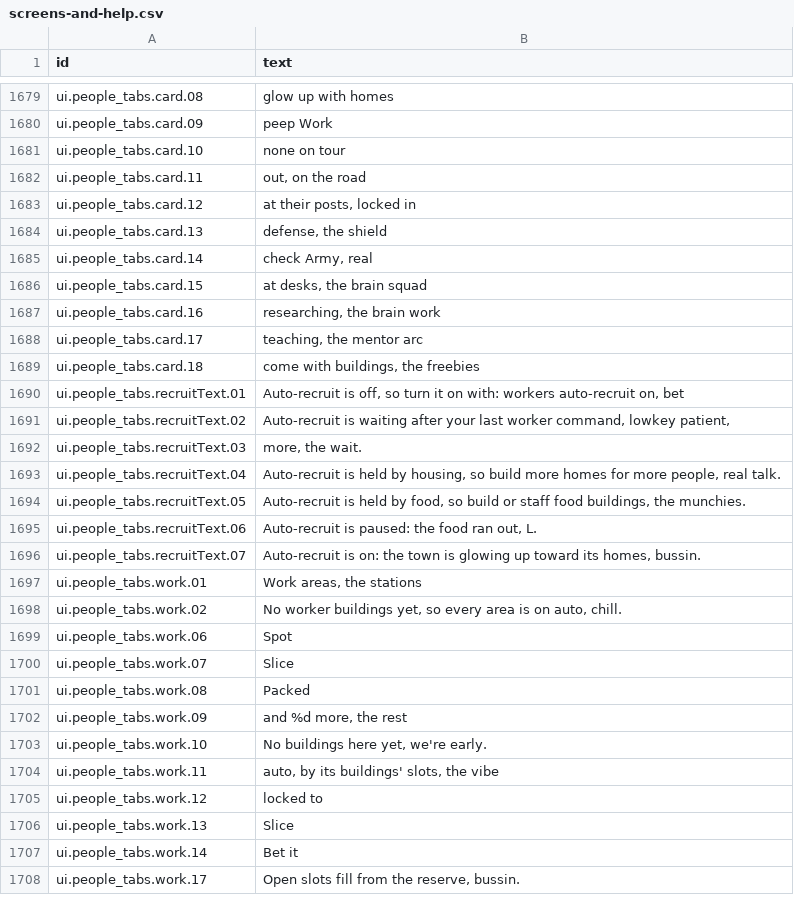
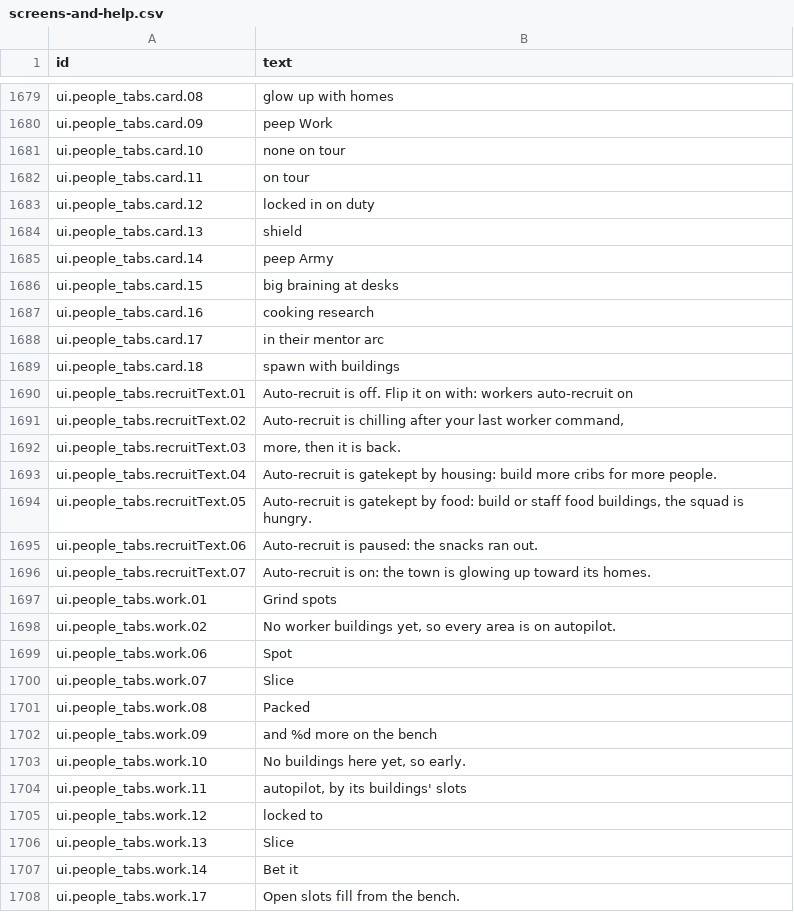
Before and after one commit to espresso20/ageforge, a CSV file: words/vibe/screens-and-help.csv, drawn as a sheet; only a part is shown, gaps mark what is left out; the diff covers the shown part only.

Commit message:
feat(vibemode): rewrite screens-and-help, rows 1681-1800

```diff
--- a/words/vibe/screens-and-help.csv
+++ b/words/vibe/screens-and-help.csv
@@ -2061,19 +2061,19 @@ ui.people_tabs.card.09,peep Work
 ui.people_tabs.card.10,none on tour
-ui.people_tabs.card.11," out, on the road"
-ui.people_tabs.card.12," at their posts, locked in"
-ui.people_tabs.card.13,"defense, the shield "
-ui.people_tabs.card.14,"check Army, real"
-ui.people_tabs.card.15," at desks, the brain squad"
-ui.people_tabs.card.16," researching, the brain work"
-ui.people_tabs.card.17," teaching, the mentor arc"
-ui.people_tabs.card.18,"come with buildings, the freebies"
-ui.people_tabs.recruitText.01,"Auto-recruit is off, so turn it on with: workers auto-recruit on, bet"
-ui.people_tabs.recruitText.02,"Auto-recruit is waiting after your last worker command, lowkey patient, "
-ui.people_tabs.recruitText.03," more, the wait."
-ui.people_tabs.recruitText.04,"Auto-recruit is held by housing, so build more homes for more people, real talk."
-ui.people_tabs.recruitText.05,"Auto-recruit is held by food, so build or staff food buildings, the munchies."
-ui.people_tabs.recruitText.06,"Auto-recruit is paused: the food ran out, L."
-ui.people_tabs.recruitText.07,"Auto-recruit is on: the town is glowing up toward its homes, bussin."
-ui.people_tabs.work.01,"Work areas, the stations"
-ui.people_tabs.work.02,"No worker buildings yet, so every area is on auto, chill."
+ui.people_tabs.card.11," on tour"
+ui.people_tabs.card.12," locked in on duty"
+ui.people_tabs.card.13,shield
+ui.people_tabs.card.14,peep Army
+ui.people_tabs.card.15," big braining at desks"
+ui.people_tabs.card.16," cooking research"
+ui.people_tabs.card.17," in their mentor arc"
+ui.people_tabs.card.18,spawn with buildings
+ui.people_tabs.recruitText.01,Auto-recruit is off. Flip it on with: workers auto-recruit on
+ui.people_tabs.recruitText.02,"Auto-recruit is chilling after your last worker command, "
+ui.people_tabs.recruitText.03," more, then it is back."
+ui.people_tabs.recruitText.04,Auto-recruit is gatekept by housing: build more cribs for more people.
+ui.people_tabs.recruitText.05,"Auto-recruit is gatekept by food: build or staff food buildings, the squad is hungry."
+ui.people_tabs.recruitText.06,Auto-recruit is paused: the snacks ran out.
+ui.people_tabs.recruitText.07,Auto-recruit is on: the town is glowing up toward its homes.
+ui.people_tabs.work.01,Grind spots
+ui.people_tabs.work.02,"No worker buildings yet, so every area is on autopilot."
 ui.people_tabs.work.06,"  Spot"
@@ -2081,5 +2081,5 @@ ui.people_tabs.work.07,Slice
 ui.people_tabs.work.08,Packed
-ui.people_tabs.work.09,"and %d more, the rest"
-ui.people_tabs.work.10,"No buildings here yet, we're early."
-ui.people_tabs.work.11,"auto, by its buildings' slots, the vibe"
+ui.people_tabs.work.09,and %d more on the bench
+ui.people_tabs.work.10,"No buildings here yet, so early."
+ui.people_tabs.work.11,"autopilot, by its buildings' slots"
 ui.people_tabs.work.12,locked to
@@ -2087,2 +2087,2 @@ ui.people_tabs.work.13,Slice
 ui.people_tabs.work.14,Bet it
-ui.people_tabs.work.17,"Open slots fill from the reserve, bussin."
+ui.people_tabs.work.17,Open slots fill from the bench.
```
Also changed, not shown: 78 edited cells elsewhere in this file.
